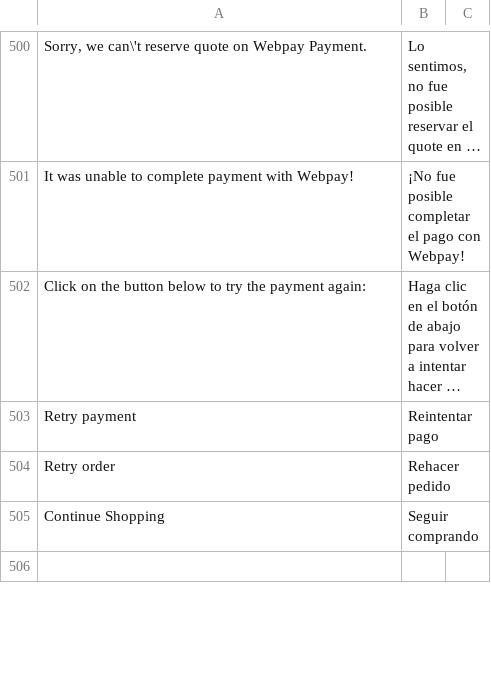
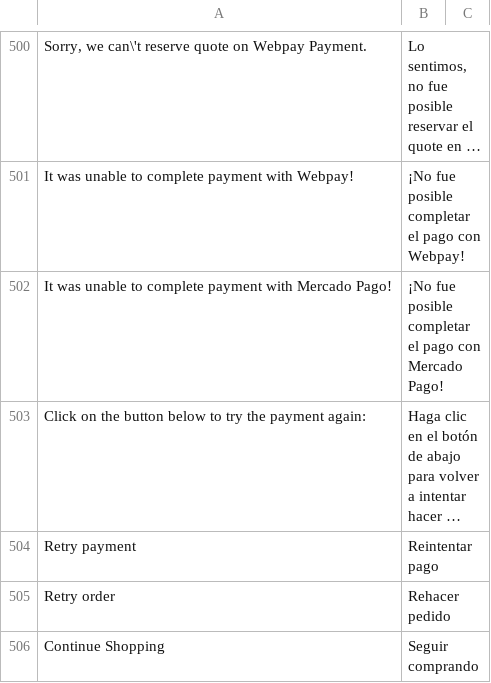
Before and after one commit to mercadopago/cart-magento2, a CSV file: src/MercadoPago/Core/i18n/es_AR.csv, drawn as a sheet; only a part is shown, gaps mark what is left out; the shorter side is filled out with more unchanged rows; long unchanged cells end in …; the diff names each change by its address in the sheet, - before the commit and + after, or states it on an @@ line.

```diff
--- a/src/MercadoPago/Core/i18n/es_AR.csv
+++ b/src/MercadoPago/Core/i18n/es_AR.csv
+row 502: It was unable to complete payment with Mercado Pago! | ¡No fue posible completar el pago con Mercado Pago!
```
Also changed, not shown: src/MercadoPago/Core/i18n/es_CL.csv, src/MercadoPago/Core/i18n/es_CO.csv, 6 other files.
